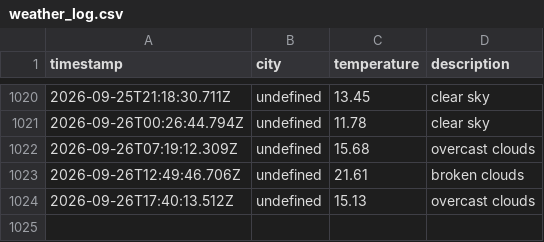
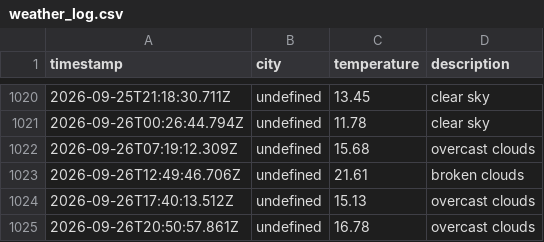
Before and after one commit to zebasaran3/Weather-app, a CSV file: data/weather_log.csv, drawn as a sheet; only a part is shown, gaps mark what is left out.

```diff
--- a/data/weather_log.csv
+++ b/data/weather_log.csv
@@ -1024 +1024,2 @@ timestamp,city,temperature,description
 2026-09-26T17:40:13.512Z,undefined,15.13,overcast clouds
+2026-09-26T20:50:57.861Z,undefined,16.78,overcast clouds
```
Also changed, not shown: 1 other file.
